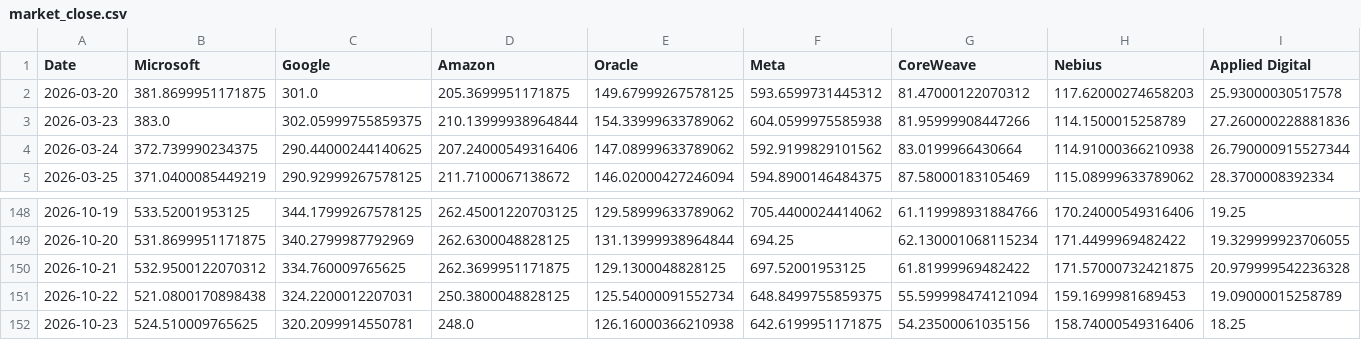
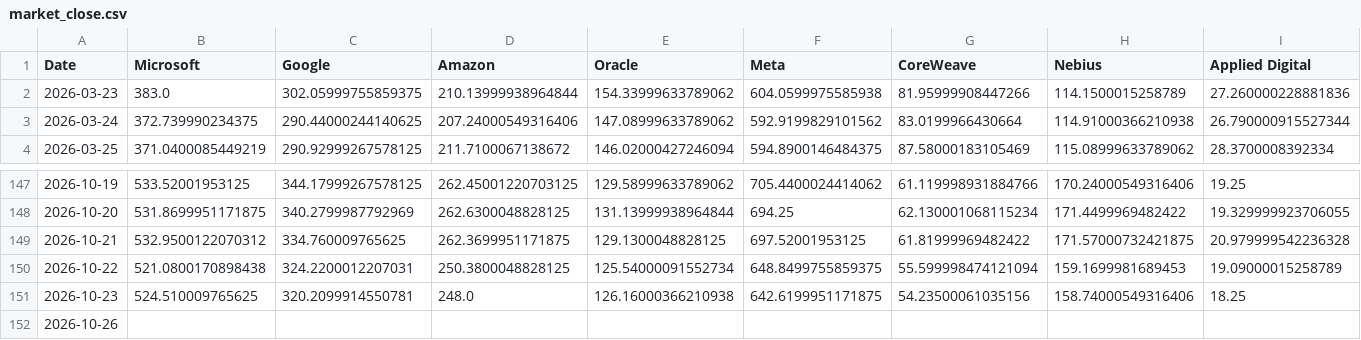
Before and after one commit to lemonca11/ai_invest_agent, a CSV file: data/market_close.csv, drawn as a sheet; only a part is shown, gaps mark what is left out; removed rows and columns are numbered as before the commit, all else as after; rows hold the shown columns only; the diff names each change by its address in the sheet, - before the commit and + after, or states it on an @@ line.

```diff
--- a/data/market_close.csv
+++ b/data/market_close.csv
-row 2: 2026-03-20 | 381.8699951171875 | 301.0 | 205.3699951171875 | 149.67999267578125 | 593.6599731445312 | 81.47000122070312 | 117.62000274658203 | 25.93000030517578
+row 152: 2026-10-26
```
Also changed, not shown: data/market_signals.csv, data/market_volume.csv, 4 other files.
